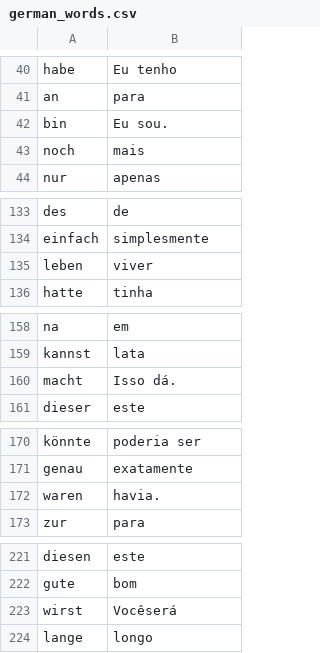
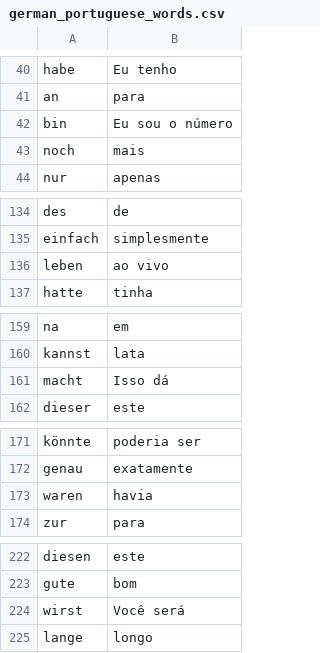
Before and after one commit to renata-rocha-alves/flash-cards, a CSV file: data/german_portuguese_words.csv (was data/german_words.csv), drawn as a sheet; only a part is shown, gaps mark what is left out; the diff covers the shown part only.

```diff
--- a/data/german_words.csv
+++ b/data/german_portuguese_words.csv
@@ -41,3 +41,3 @@ habe,Eu tenho
 an,para
-bin,Eu sou.
+bin,Eu sou o número
 noch,mais
@@ -134,3 +135,3 @@ des,de
 einfach,simplesmente
-leben,viver
+leben,ao vivo
 hatte,tinha
@@ -159,3 +160,3 @@ na,em
 kannst,lata
-macht,Isso dá.
+macht,Isso dá
 dieser,este
@@ -171,3 +172,3 @@ könnte,poderia ser
 genau,exatamente
-waren,havia.
+waren,havia
 zur,para
@@ -222,3 +223,3 @@ diesen,este
 gute,bom
-wirst,Vocêserá
+wirst,Você será
 lange,longo
```
Also changed, not shown: 2 added rows and 29 edited cells elsewhere in this file, 1 other file.
